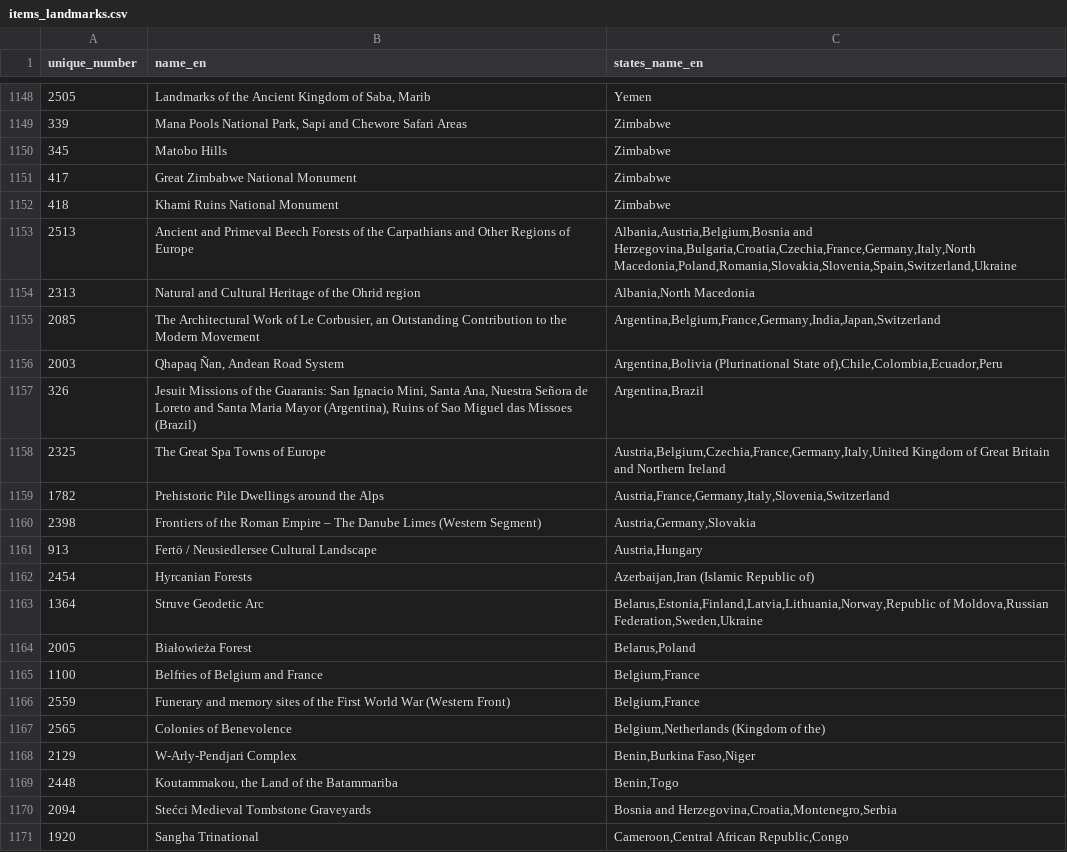
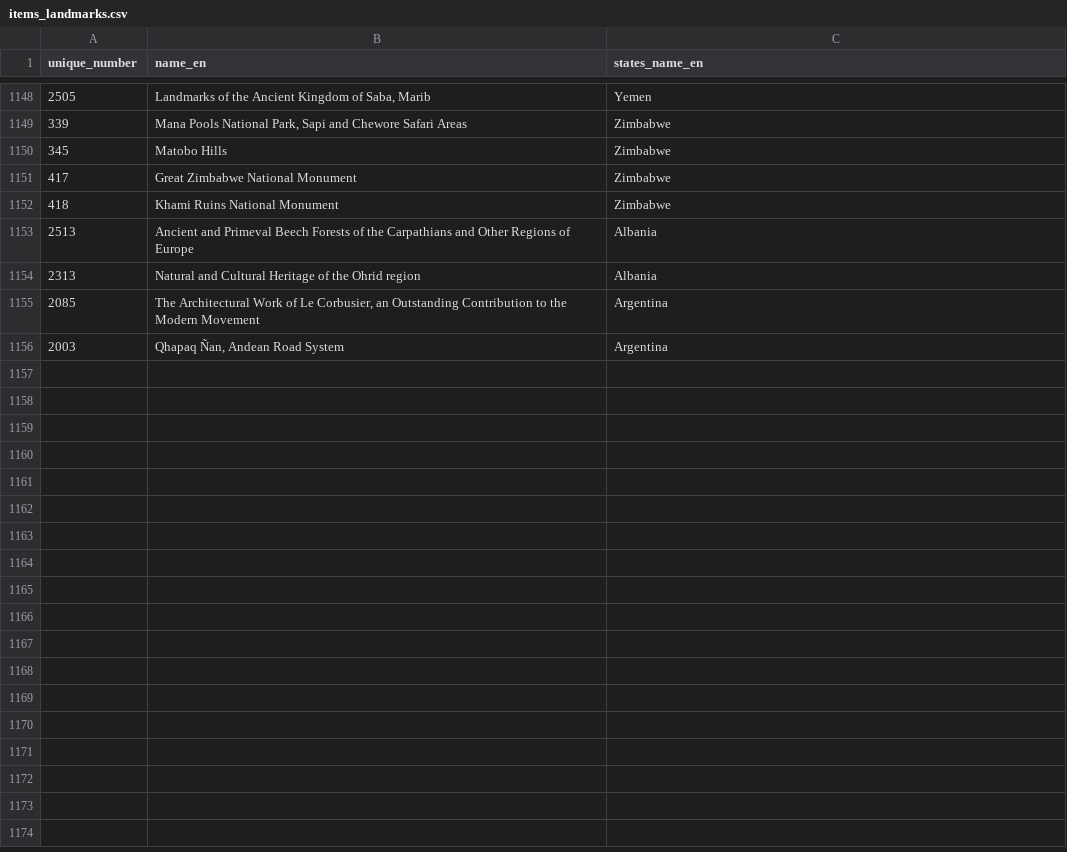
Before and after one commit to plvch/repl-elo-concept, a CSV file: items_landmarks.csv, drawn as a sheet; only a part is shown, gaps mark what is left out; the diff covers the shown part only.

```diff
--- a/items_landmarks.csv
+++ b/items_landmarks.csv
@@ -1152,20 +1152,5 @@ unique_number,name_en,states_name_en
 418,Khami Ruins National Monument,Zimbabwe
-2513,Ancient and Primeval Beech Forests of the Carpathians and Other Regions of Europe,"Albania,Austria,Belgium,Bosnia and Herzegovina,Bulgaria,Croatia,Czechia,France,Germany,Italy,North Macedonia,Poland,Romania,Slovakia,Slovenia,Spain,Switzerland,Ukraine"
-2313,Natural and Cultural Heritage of the Ohrid region,"Albania,North Macedonia"
-2085,"The Architectural Work of Le Corbusier, an Outstanding Contribution to the Modern Movement","Argentina,Belgium,France,Germany,India,Japan,Switzerland"
-2003,"Qhapaq Ñan, Andean Road System","Argentina,Bolivia (Plurinational State of),Chile,Colombia,Ecuador,Peru"
-326,"Jesuit Missions of the Guaranis: San Ignacio Mini, Santa Ana, Nuestra Señora de Loreto and Santa Maria Mayor (Argentina), Ruins of Sao Miguel das Missoes (Brazil)","Argentina,Brazil"
-2325,The Great Spa Towns of Europe,"Austria,Belgium,Czechia,France,Germany,Italy,United Kingdom of Great Britain and Northern Ireland"
-1782,Prehistoric Pile Dwellings around the Alps,"Austria,France,Germany,Italy,Slovenia,Switzerland"
-2398,Frontiers of the Roman Empire – The Danube Limes (Western Segment),"Austria,Germany,Slovakia"
-913,Fertö / Neusiedlersee Cultural Landscape,"Austria,Hungary"
-2454,Hyrcanian Forests,"Azerbaijan,Iran (Islamic Republic of)"
-1364,Struve Geodetic Arc,"Belarus,Estonia,Finland,Latvia,Lithuania,Norway,Republic of Moldova,Russian Federation,Sweden,Ukraine"
-2005,Białowieża Forest,"Belarus,Poland"
-1100,Belfries of Belgium and France,"Belgium,France"
-2559,Funerary and memory sites of the First World War (Western Front),"Belgium,France"
-2565,Colonies of Benevolence,"Belgium,Netherlands (Kingdom of the)"
-2129,W-Arly-Pendjari Complex,"Benin,Burkina Faso,Niger"
-2448,"Koutammakou, the Land of the Batammariba","Benin,Togo"
-2094,Stećci Medieval Tombstone Graveyards,"Bosnia and Herzegovina,Croatia,Montenegro,Serbia"
-1920,Sangha Trinational,"Cameroon,Central African Republic,Congo"
+2513,Ancient and Primeval Beech Forests of the Carpathians and Other Regions of Europe,Albania
+2313,Natural and Cultural Heritage of the Ohrid region,Albania
+2085,"The Architectural Work of Le Corbusier, an Outstanding Contribution to the Modern Movement",Argentina
+2003,"Qhapaq Ñan, Andean Road System",Argentina
```
Also changed, not shown: 29 removed rows elsewhere in this file, 2 other files.
